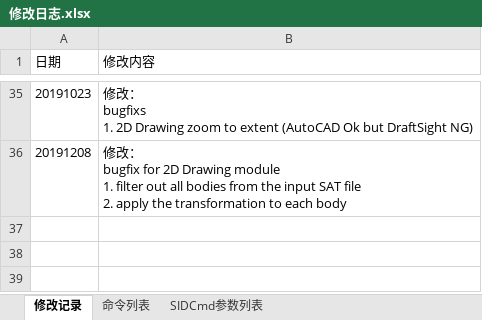
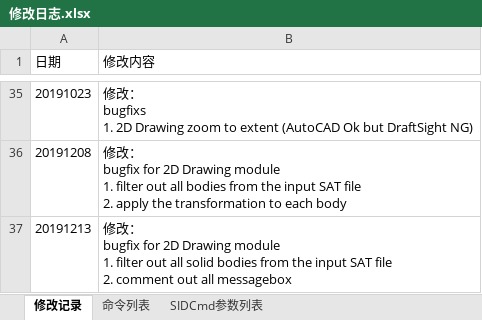
Before and after one commit to xulongroman/SID_Project, an Excel workbook: 修改日志.xlsx, sheet 修改记录, drawn as a sheet; only a part is shown, gaps mark what is left out; values as stored, in another font and other column widths than the file's, no borders; ↵ is a line break in a cell; the diff names each change by its address in the sheet, - before the commit and + after, or states it on an @@ line.

Commit message:
bugfix for 2D Drawing module
1. filter out all solid bodies from the input SAT file
2. comment out all messagebox

```diff
--- a/修改日志.xlsx (sheet 修改记录)
+++ b/修改日志.xlsx (sheet 修改记录)
+row 37: 20191213 | 修改： ↵ bugfix for 2D Drawing module ↵ 1. filter out all solid bodies from the input SAT file ↵ 2. comment out all messagebox
```
Also changed, not shown: 1 other file.
